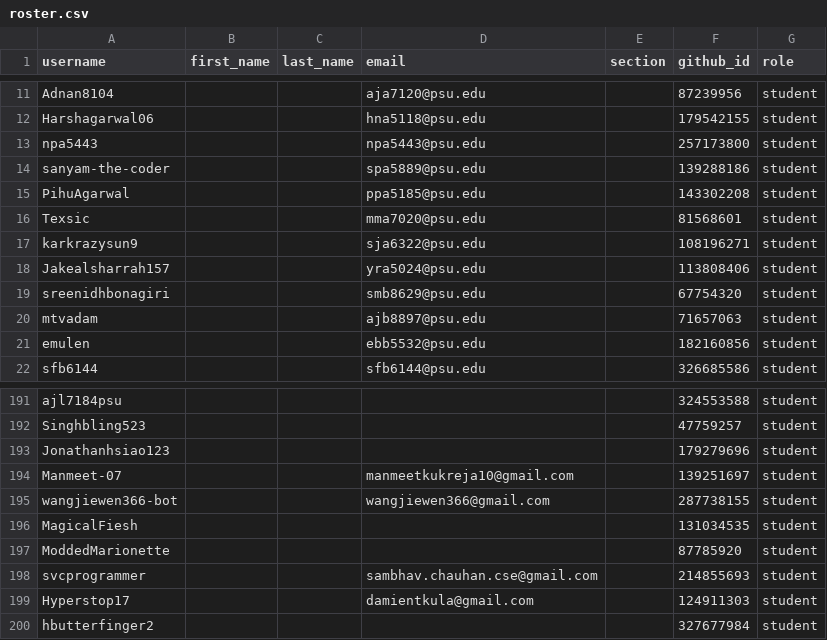
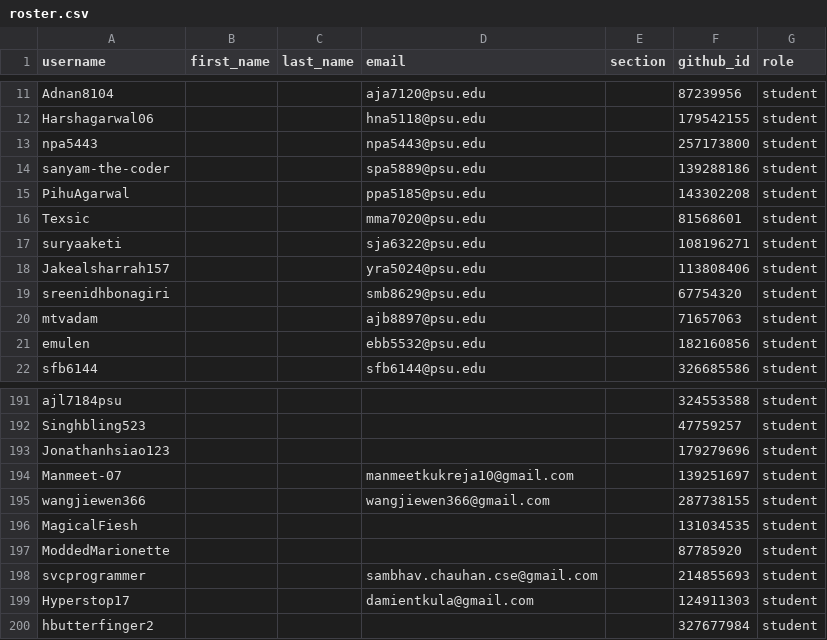
Before and after one commit to cmpsc473-fall2026/classroom50, a CSV file: cmpsc-473-fall-2026/roster.csv, drawn as a sheet; only a part is shown, gaps mark what is left out.

Commit message:
[Classroom 50] Sync roster from teams: cmpsc-473-fall-2026

```diff
--- a/cmpsc-473-fall-2026/roster.csv
+++ b/cmpsc-473-fall-2026/roster.csv
@@ -16,3 +16,3 @@ PihuAgarwal,,,ppa5185@psu.edu,,143302208,student
 Texsic,,,mma7020@psu.edu,,81568601,student
-karkrazysun9,,,sja6322@psu.edu,,108196271,student
+suryaaketi,,,sja6322@psu.edu,,108196271,student
 Jakealsharrah157,,,yra5024@psu.edu,,113808406,student
@@ -194,3 +194,3 @@ Jonathanhsiao123,,,,,179279696,student
 Manmeet-07,,,manmeetkukreja10@gmail.com,,139251697,student
-wangjiewen366-bot,,,wangjiewen366@gmail.com,,287738155,student
+wangjiewen366,,,wangjiewen366@gmail.com,,287738155,student
 MagicalFiesh,,,,,131034535,student
```
